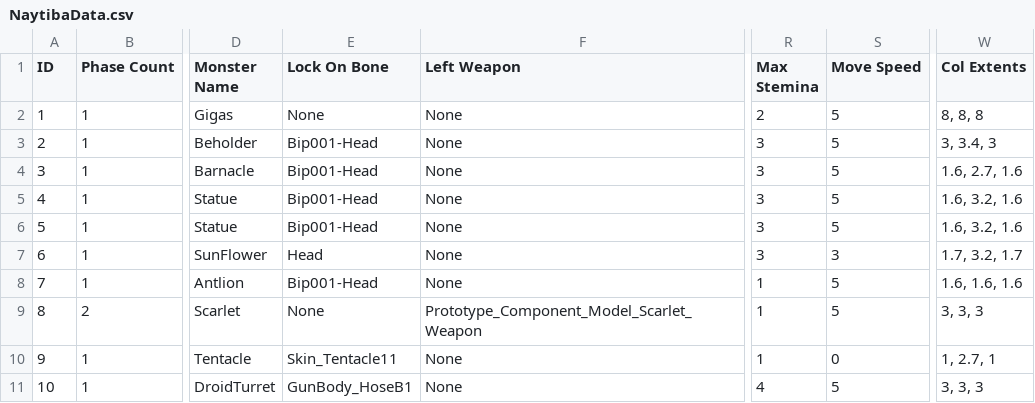
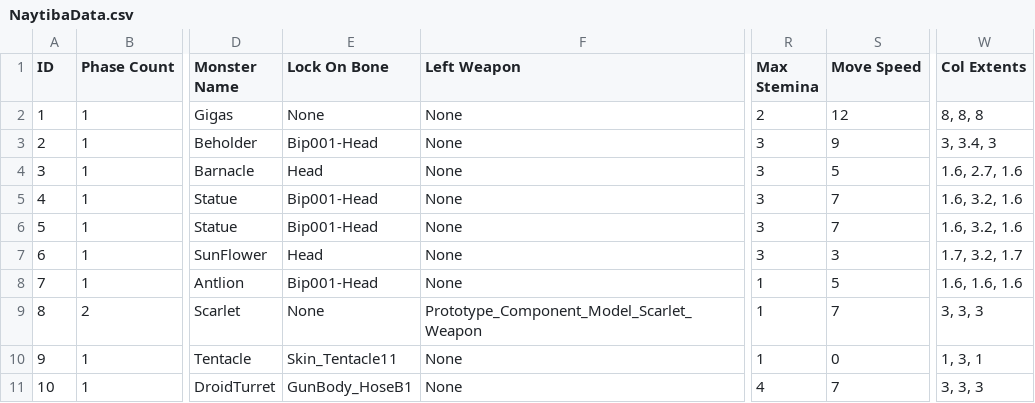
Before and after one commit to arthur12hjh/154Final_GameUnknown, a CSV file: Client/Bin/DataFiles/AIData/NaytibaData.csv, drawn as a sheet; only a part is shown, gaps mark what is left out; the diff names each change by its address in the sheet, - before the commit and + after, or states it on an @@ line.

```diff
--- a/Client/Bin/DataFiles/AIData/NaytibaData.csv
+++ b/Client/Bin/DataFiles/AIData/NaytibaData.csv
-S2 (Move Speed): 5
+S2 (Move Speed): 12
-S3 (Move Speed): 5
+S3 (Move Speed): 9
-E4 (Lock On Bone): Bip001-Head
+E4 (Lock On Bone): Head
-S5:S6 (Move Speed): 5
+S5:S6 (Move Speed): 7
-S9 (Move Speed): 5
+S9 (Move Speed): 7
-W10 (Col Extents): 1, 2.7, 1
+W10 (Col Extents): 1, 3, 1
-S11 (Move Speed): 5
+S11 (Move Speed): 7
```
Also changed, not shown: 20 other files.
